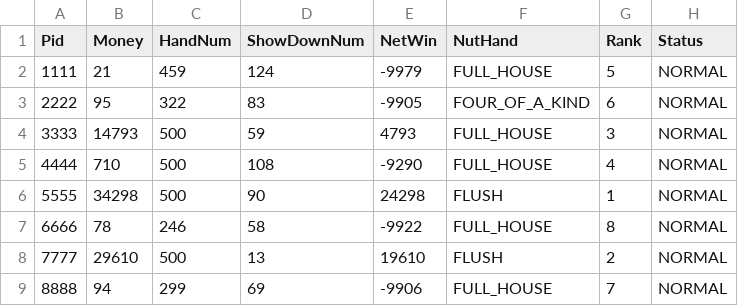
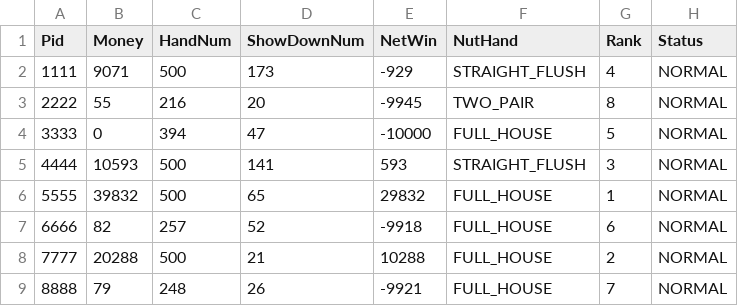
Before and after one commit to younfor/AndroidUtil, a CSV file: run_area/server/data.csv, drawn as a sheet.

```diff
--- a/run_area/server/data.csv
+++ b/run_area/server/data.csv
@@ -1,9 +1,9 @@
 Pid, Money, HandNum, ShowDownNum, NetWin, NutHand, Rank, Status
-1111, 21, 459, 124, -9979, FULL_HOUSE, 5, NORMAL
-2222, 95, 322, 83, -9905, FOUR_OF_A_KIND, 6, NORMAL
-3333, 14793, 500, 59, 4793, FULL_HOUSE, 3, NORMAL
-4444, 710, 500, 108, -9290, FULL_HOUSE, 4, NORMAL
-5555, 34298, 500, 90, 24298, FLUSH, 1, NORMAL
-6666, 78, 246, 58, -9922, FULL_HOUSE, 8, NORMAL
-7777, 29610, 500, 13, 19610, FLUSH, 2, NORMAL
-8888, 94, 299, 69, -9906, FULL_HOUSE, 7, NORMAL
+1111, 9071, 500, 173, -929, STRAIGHT_FLUSH, 4, NORMAL
+2222, 55, 216, 20, -9945, TWO_PAIR, 8, NORMAL
+3333, 0, 394, 47, -10000, FULL_HOUSE, 5, NORMAL
+4444, 10593, 500, 141, 593, STRAIGHT_FLUSH, 3, NORMAL
+5555, 39832, 500, 65, 29832, FULL_HOUSE, 1, NORMAL
+6666, 82, 257, 52, -9918, FULL_HOUSE, 6, NORMAL
+7777, 20288, 500, 21, 10288, FULL_HOUSE, 2, NORMAL
+8888, 79, 248, 26, -9921, FULL_HOUSE, 7, NORMAL
```
Also changed, not shown: 14 other files.
